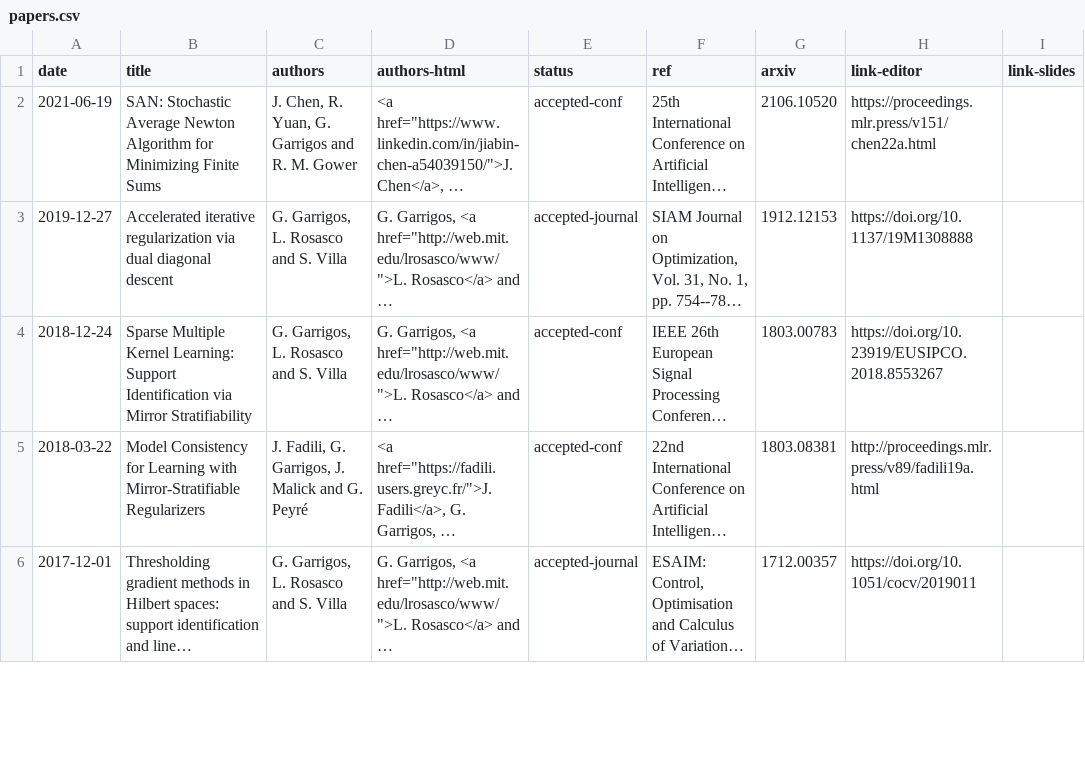
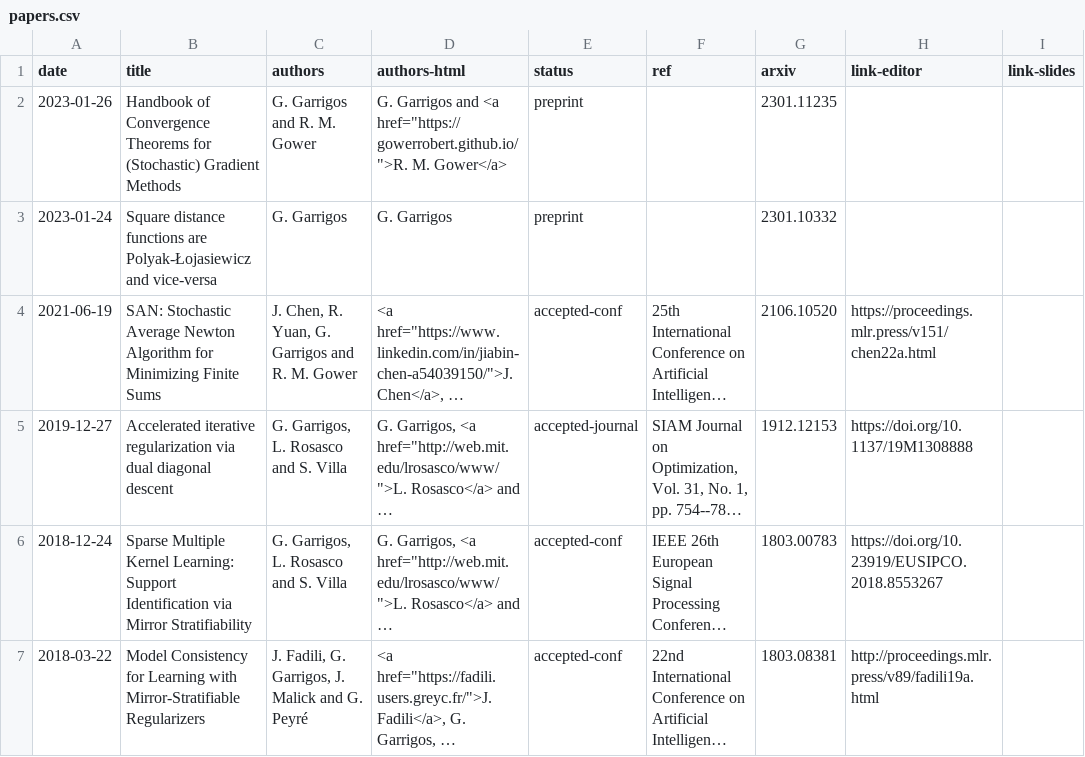
Before and after one commit to Guillaume-Garrigos/guillaume-garrigos.github.io, a CSV file: _data/papers.csv, drawn as a sheet; only a part is shown; the shorter side is filled out with more unchanged rows; long unchanged cells end in …; the diff names each change by its address in the sheet, - before the commit and + after, or states it on an @@ line.

Commit message:
add preprint NY2023

```diff
--- a/_data/papers.csv
+++ b/_data/papers.csv
+row 2: 2023-01-26 | Handbook of Convergence Theorems for (Stochastic) Gradient Methods | G. Garrigos and R. M. Gower | G. Garrigos and <a href="https://gowerrobert.github.io/">R. M. Gower</a> | preprint |  | 2301.11235
+row 3: 2023-01-24 | Square distance functions are Polyak-Łojasiewicz and vice-versa | G. Garrigos | G. Garrigos | preprint |  | 2301.10332
```
